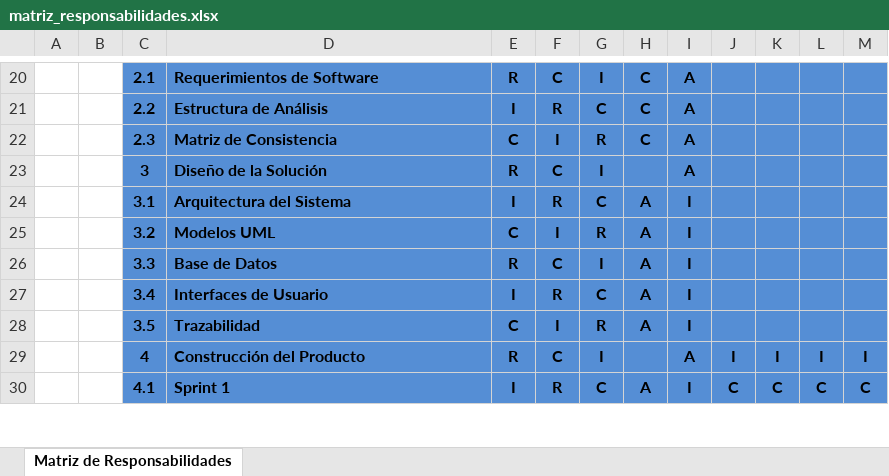
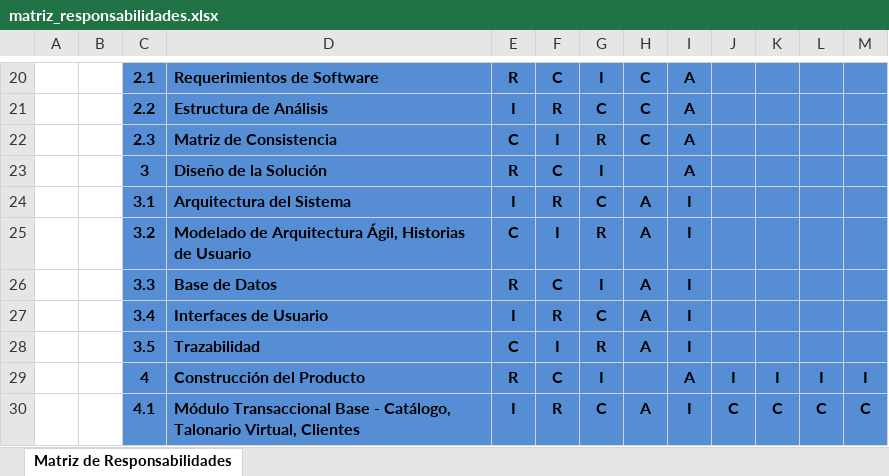
Before and after one commit to YamiDarknezz/IMPRESOS-TRUJILLO-E.I.R.L., an Excel workbook: docs/entregables/SEM03/matriz_responsabilidades.xlsx, sheet Matriz de Responsabilidades, drawn as a sheet; only a part is shown, gaps mark what is left out; values as stored, in another font and other column widths than the file's, no borders; charts and pictures not drawn; the diff covers the shown part only; the diff names each change by its address in the sheet, - before the commit and + after, or states it on an @@ line.

```diff
--- a/docs/entregables/SEM03/matriz_responsabilidades.xlsx (sheet Matriz de Responsabilidades)
+++ b/docs/entregables/SEM03/matriz_responsabilidades.xlsx (sheet Matriz de Responsabilidades)
-D25: Modelos UML
+D25: Modelado de Arquitectura Ágil, Historias de Usuario
-D30: Sprint 1
+D30: Módulo Transaccional Base - Catálogo, Talonario Virtual, Clientes
```
Also changed, not shown: 4 edited cells and cell formats elsewhere in this sheet, charts or pictures, docs/entregables/SEM02/cronograma.xlsx, docs/entregables/SEM03/matriz_comunicaciones.xlsx, 24 other files.
